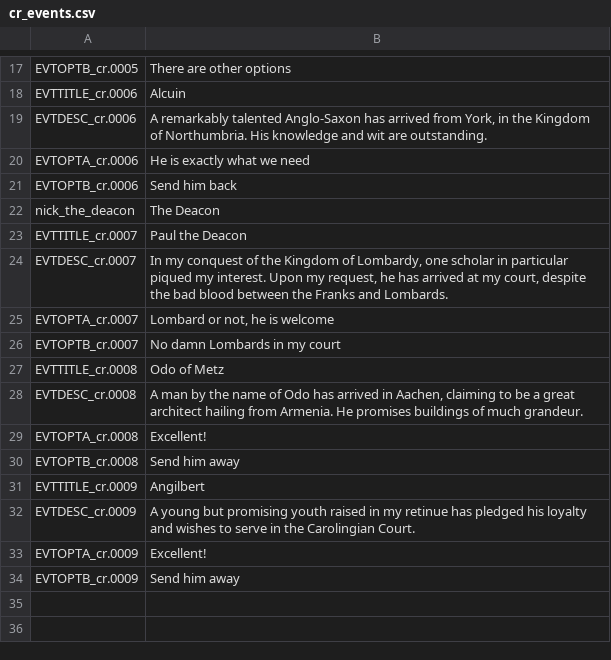
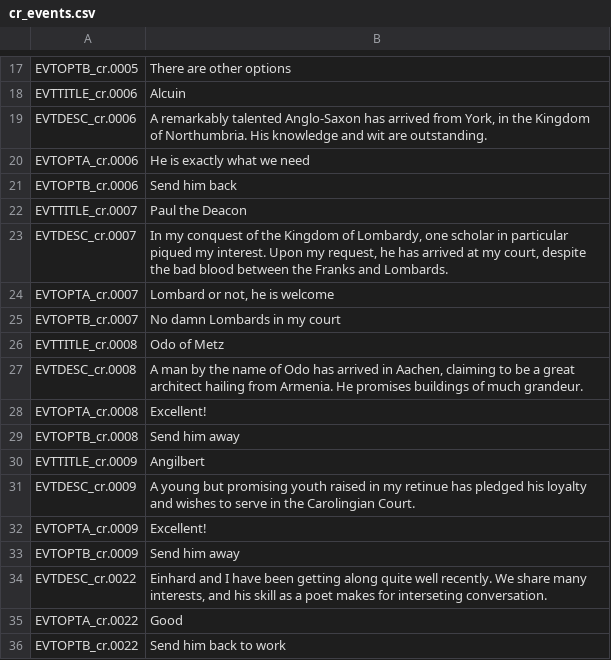
Before and after one commit to Rorgloin/ModusCaroliMagni2, a CSV file: localisation/cr_events.csv, drawn as a sheet; only a part is shown, gaps mark what is left out.

Commit message:
Expanded on events, added new localisation file

```diff
--- a/localisation/cr_events.csv
+++ b/localisation/cr_events.csv
@@ -21,3 +21,2 @@ EVTOPTA_cr.0006;He is exactly what we need;
 EVTOPTB_cr.0006;Send him back;
-nick_the_deacon;The Deacon;
 EVTTITLE_cr.0007;Paul the Deacon;
@@ -34 +33,4 @@ EVTOPTA_cr.0009;Excellent!;
 EVTOPTB_cr.0009;Send him away ;
+EVTDESC_cr.0022;Einhard and I have been getting along quite well recently. We share many interests, and his skill as a poet makes for interseting conversation.;
+EVTOPTA_cr.0022;Good;
+EVTOPTB_cr.0022;Send him back to work;
```
Also changed, not shown: 2 other files.
